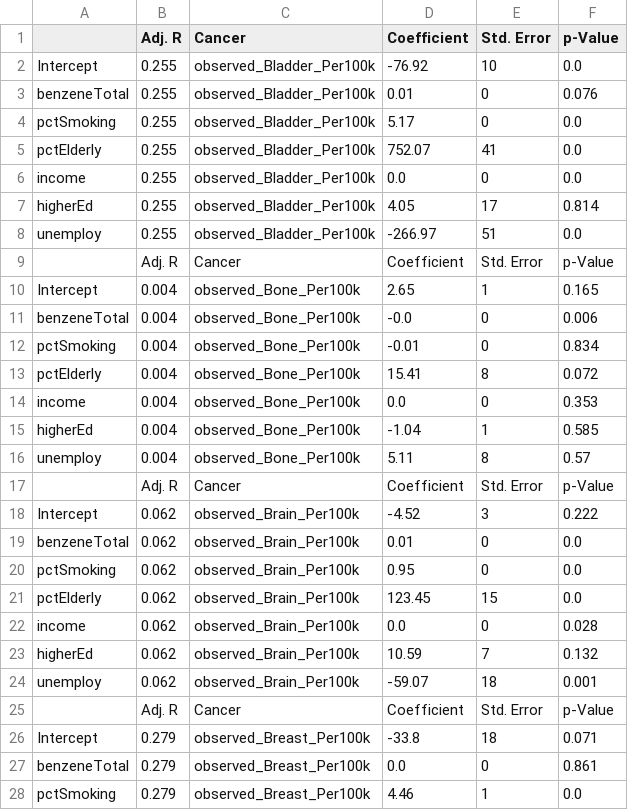
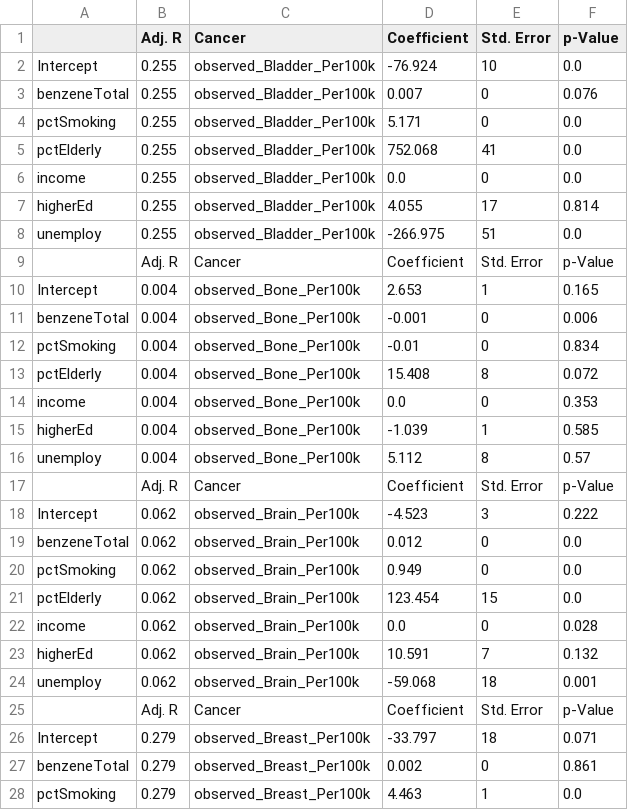
Before and after one commit to alldayiwonder/ny_cancerAnalysis, a CSV file: data/Regression/benzeneTotal.csv, drawn as a sheet; only a part is shown; the diff covers the shown part only.

Commit message:
Adds NATA data to correlation table

```diff
--- a/data/Regression/benzeneTotal.csv
+++ b/data/Regression/benzeneTotal.csv
@@ -1,28 +1,28 @@
 ,Adj. R,Cancer,Coefficient,Std. Error,p-Value
-Intercept,0.255,observed_Bladder_Per100k,-76.92,10,0.0
-benzeneTotal,0.255,observed_Bladder_Per100k,0.01,0,0.076
-pctSmoking,0.255,observed_Bladder_Per100k,5.17,0,0.0
-pctElderly,0.255,observed_Bladder_Per100k,752.07,41,0.0
+Intercept,0.255,observed_Bladder_Per100k,-76.924,10,0.0
+benzeneTotal,0.255,observed_Bladder_Per100k,0.007,0,0.076
+pctSmoking,0.255,observed_Bladder_Per100k,5.171,0,0.0
+pctElderly,0.255,observed_Bladder_Per100k,752.068,41,0.0
 income,0.255,observed_Bladder_Per100k,0.0,0,0.0
-higherEd,0.255,observed_Bladder_Per100k,4.05,17,0.814
-unemploy,0.255,observed_Bladder_Per100k,-266.97,51,0.0
+higherEd,0.255,observed_Bladder_Per100k,4.055,17,0.814
+unemploy,0.255,observed_Bladder_Per100k,-266.975,51,0.0
 ,Adj. R,Cancer,Coefficient,Std. Error,p-Value
-Intercept,0.004,observed_Bone_Per100k,2.65,1,0.165
-benzeneTotal,0.004,observed_Bone_Per100k,-0.0,0,0.006
+Intercept,0.004,observed_Bone_Per100k,2.653,1,0.165
+benzeneTotal,0.004,observed_Bone_Per100k,-0.001,0,0.006
 pctSmoking,0.004,observed_Bone_Per100k,-0.01,0,0.834
-pctElderly,0.004,observed_Bone_Per100k,15.41,8,0.072
+pctElderly,0.004,observed_Bone_Per100k,15.408,8,0.072
 income,0.004,observed_Bone_Per100k,0.0,0,0.353
-higherEd,0.004,observed_Bone_Per100k,-1.04,1,0.585
-unemploy,0.004,observed_Bone_Per100k,5.11,8,0.57
+higherEd,0.004,observed_Bone_Per100k,-1.039,1,0.585
+unemploy,0.004,observed_Bone_Per100k,5.112,8,0.57
 ,Adj. R,Cancer,Coefficient,Std. Error,p-Value
-Intercept,0.062,observed_Brain_Per100k,-4.52,3,0.222
-benzeneTotal,0.062,observed_Brain_Per100k,0.01,0,0.0
-pctSmoking,0.062,observed_Brain_Per100k,0.95,0,0.0
-pctElderly,0.062,observed_Brain_Per100k,123.45,15,0.0
+Intercept,0.062,observed_Brain_Per100k,-4.523,3,0.222
+benzeneTotal,0.062,observed_Brain_Per100k,0.012,0,0.0
+pctSmoking,0.062,observed_Brain_Per100k,0.949,0,0.0
+pctElderly,0.062,observed_Brain_Per100k,123.454,15,0.0
 income,0.062,observed_Brain_Per100k,0.0,0,0.028
-higherEd,0.062,observed_Brain_Per100k,10.59,7,0.132
-unemploy,0.062,observed_Brain_Per100k,-59.07,18,0.001
+higherEd,0.062,observed_Brain_Per100k,10.591,7,0.132
+unemploy,0.062,observed_Brain_Per100k,-59.068,18,0.001
 ,Adj. R,Cancer,Coefficient,Std. Error,p-Value
-Intercept,0.279,observed_Breast_Per100k,-33.8,18,0.071
-benzeneTotal,0.279,observed_Breast_Per100k,0.0,0,0.861
-pctSmoking,0.279,observed_Breast_Per100k,4.46,1,0.0
+Intercept,0.279,observed_Breast_Per100k,-33.797,18,0.071
+benzeneTotal,0.279,observed_Breast_Per100k,0.002,0,0.861
+pctSmoking,0.279,observed_Breast_Per100k,4.463,1,0.0
```
Also changed, not shown: 123 edited cells elsewhere in this file, data/Regression/n_5_1_fugitive_air_benzene.csv, data/Regression/n_5_1_fugitive_air_dioxin.csv, 28 other files.
